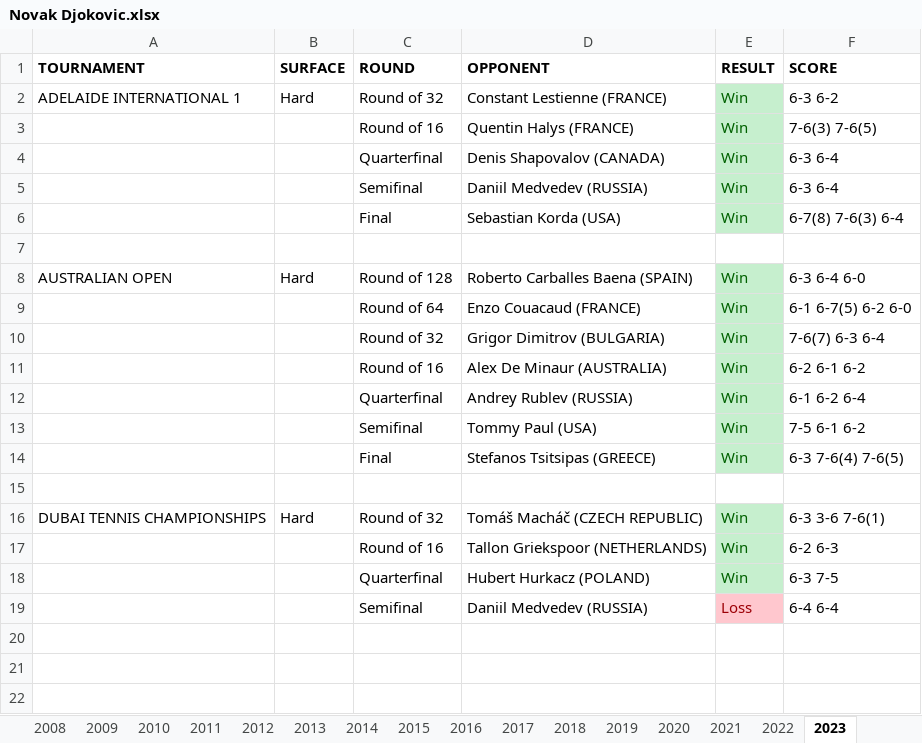
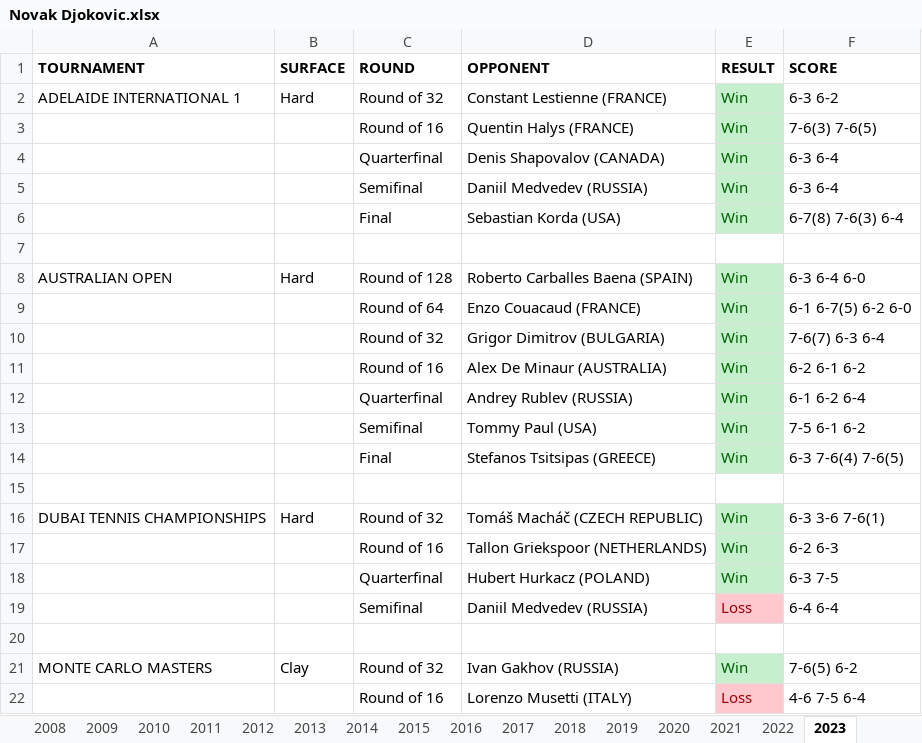
Before and after one commit to soumyavajjhala/soumyavajjhala.github.io, an Excel workbook: Tennis/ATP Tour/Novak Djokovic.xlsx, sheet 2023, drawn as a sheet; values as stored, in another font and other column widths than the file's, no borders; conditional formats not drawn; the diff names each change by its address in the sheet, - before the commit and + after, or states it on an @@ line.

```diff
--- a/Tennis/ATP Tour/Novak Djokovic.xlsx (sheet 2023)
+++ b/Tennis/ATP Tour/Novak Djokovic.xlsx (sheet 2023)
+row 20: (empty)
+row 21: MONTE CARLO MASTERS | Clay | Round of 32 | Ivan Gakhov (RUSSIA) | Win | 7-6(5) 6-2
+row 22:  |  | Round of 16 | Lorenzo Musetti (ITALY) | Loss | 4-6 7-5 6-4
```
Also changed, not shown: sheet YTD Stats, sheet 2022, charts or pictures, Tennis/ATP Tour/ATP YTD Winning Percentile Range Leaderboad.xlsx.
